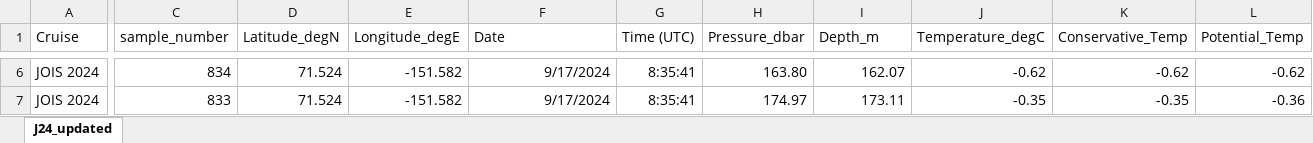
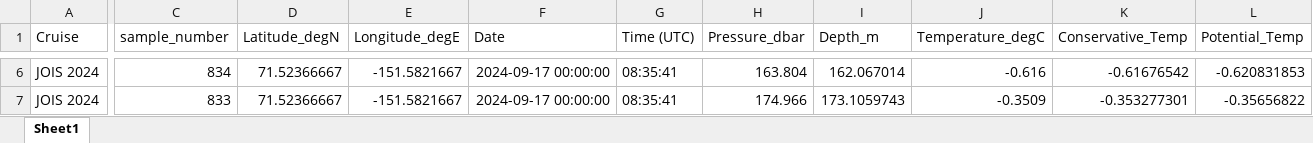
Before and after one commit to annabel-payne/BGOS-JOIS-2024, an Excel workbook: 00_j24_isotopes.xlsx, sheet Sheet1, drawn as a sheet; only a part is shown, gaps mark what is left out; values as stored, in another font and other column widths than the file's, no borders; the diff covers the shown part only; the diff names each change by its address in the sheet, - before the commit and + after, or states it on an @@ line.

```diff
--- a/00_j24_isotopes.xlsx (sheet Sheet1)
+++ b/00_j24_isotopes.xlsx (sheet Sheet1)
-sheet tab: J24_updated
+sheet tab: Sheet1
-D6:D7 (Latitude_degN): 71.524
+D6:D7 (Latitude_degN): 71.52366667
-E6:E7 (Longitude_degE): -151.582
+E6:E7 (Longitude_degE): -151.5821667
-F6:F7 (Date): 9/17/2024
+F6:F7 (Date): 2024-09-17 00:00:00
-G6:G7 (Time (UTC)): 8:35:41
+G6:G7 (Time (UTC)): 08:35:41
-H6 (Pressure_dbar): 163.80
+H6 (Pressure_dbar): 163.804
-I6 (Depth_m): 162.07
+I6 (Depth_m): 162.067014
-J6 (Temperature_degC): -0.62
+J6 (Temperature_degC): -0.616
-K6 (Conservative_Temp): -0.62
+K6 (Conservative_Temp): -0.61676542
-L6 (Potential_Temp): -0.62
+L6 (Potential_Temp): -0.620831853
-H7 (Pressure_dbar): 174.97
+H7 (Pressure_dbar): 174.966
-I7 (Depth_m): 173.11
+I7 (Depth_m): 173.1059743
-J7 (Temperature_degC): -0.35
+J7 (Temperature_degC): -0.3509
-K7 (Conservative_Temp): -0.35
+K7 (Conservative_Temp): -0.353277301
-L7 (Potential_Temp): -0.36
+L7 (Potential_Temp): -0.35656822
```
Also changed, not shown: 889 edited cells and cell formats elsewhere in this sheet.
